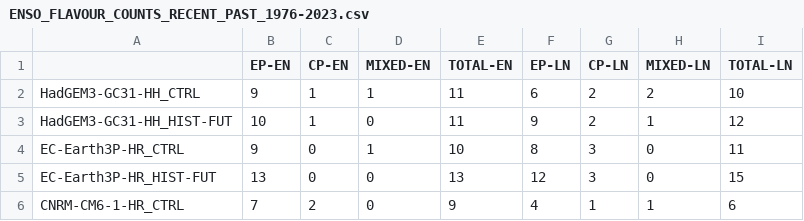
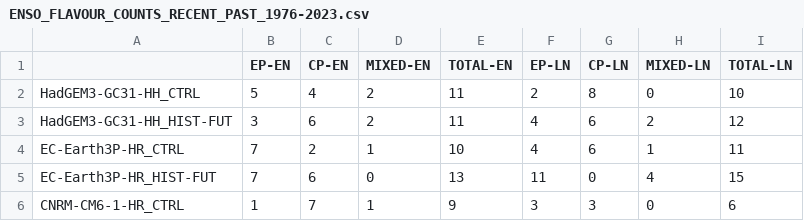
Before and after one commit to sreevathsagolla/ENSO-HighResMIP-TempAnoms, a CSV file: data/processed/ENSO_FLAVOUR_COUNTS_RECENT_PAST_1976-2023.csv, drawn as a sheet; only a part is shown; the diff covers the shown part only.

```diff
--- a/data/processed/ENSO_FLAVOUR_COUNTS_RECENT_PAST_1976-2023.csv
+++ b/data/processed/ENSO_FLAVOUR_COUNTS_RECENT_PAST_1976-2023.csv
@@ -1,6 +1,6 @@
 ,EP-EN,CP-EN,MIXED-EN,TOTAL-EN,EP-LN,CP-LN,MIXED-LN,TOTAL-LN
-HadGEM3-GC31-HH_CTRL,9,1,1,11,6,2,2,10
-HadGEM3-GC31-HH_HIST-FUT,10,1,0,11,9,2,1,12
-EC-Earth3P-HR_CTRL,9,0,1,10,8,3,0,11
-EC-Earth3P-HR_HIST-FUT,13,0,0,13,12,3,0,15
-CNRM-CM6-1-HR_CTRL,7,2,0,9,4,1,1,6
+HadGEM3-GC31-HH_CTRL,5,4,2,11,2,8,0,10
+HadGEM3-GC31-HH_HIST-FUT,3,6,2,11,4,6,2,12
+EC-Earth3P-HR_CTRL,7,2,1,10,4,6,1,11
+EC-Earth3P-HR_HIST-FUT,7,6,0,13,11,0,4,15
+CNRM-CM6-1-HR_CTRL,1,7,1,9,3,3,0,6
```
Also changed, not shown: 62 edited cells elsewhere in this file, data/processed/ENSO_FLAVOUR_PROPORTIONS_FUTURE_PROJ_2015-2050.csv, data/processed/ENSO_FLAVOUR_PROPORTIONS_RECENT_PAST_1976-2023.csv, 38 other files.
